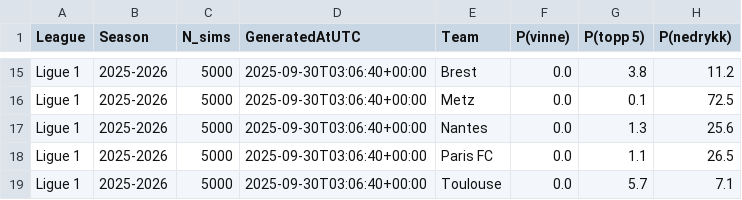
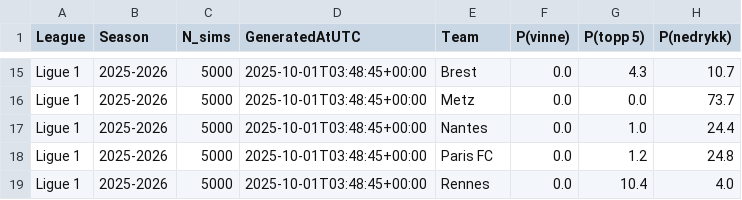
Before and after one commit to SindreUlsaker/Football_prediction, a CSV file: data/processed/simulations/ligue_1_sim.csv, drawn as a sheet; only a part is shown, gaps mark what is left out; the diff covers the shown part only; the diff names each change by its address in the sheet, - before the commit and + after, or states it on an @@ line.

```diff
--- a/data/processed/simulations/ligue_1_sim.csv
+++ b/data/processed/simulations/ligue_1_sim.csv
-D15:D19 (GeneratedAtUTC): 2025-09-30T03:06:40+00:00
+D15:D19 (GeneratedAtUTC): 2025-10-01T03:48:45+00:00
-G15 (P(topp 5)): 3.8
+G15 (P(topp 5)): 4.3
-H15 (P(nedrykk)): 11.2
+H15 (P(nedrykk)): 10.7
-G16 (P(topp 5)): 0.1
+G16 (P(topp 5)): 0.0
-H16 (P(nedrykk)): 72.5
+H16 (P(nedrykk)): 73.7
-G17 (P(topp 5)): 1.3
+G17 (P(topp 5)): 1.0
-H17 (P(nedrykk)): 25.6
+H17 (P(nedrykk)): 24.4
-G18 (P(topp 5)): 1.1
+G18 (P(topp 5)): 1.2
-H18 (P(nedrykk)): 26.5
+H18 (P(nedrykk)): 24.8
-E19 (Team): Toulouse
+E19 (Team): Rennes
-G19 (P(topp 5)): 5.7
+G19 (P(topp 5)): 10.4
-H19 (P(nedrykk)): 7.1
+H19 (P(nedrykk)): 4.0
```
Also changed, not shown: 43 edited cells elsewhere in this file, data/processed/bundesliga_processed.csv, data/processed/la_liga_processed.csv, 17 other files.
